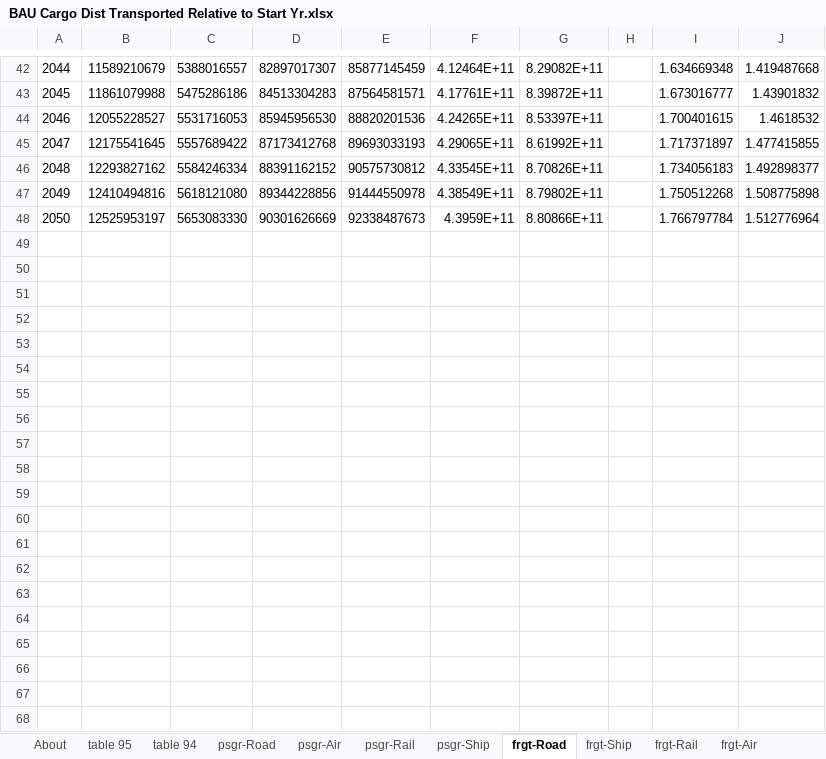
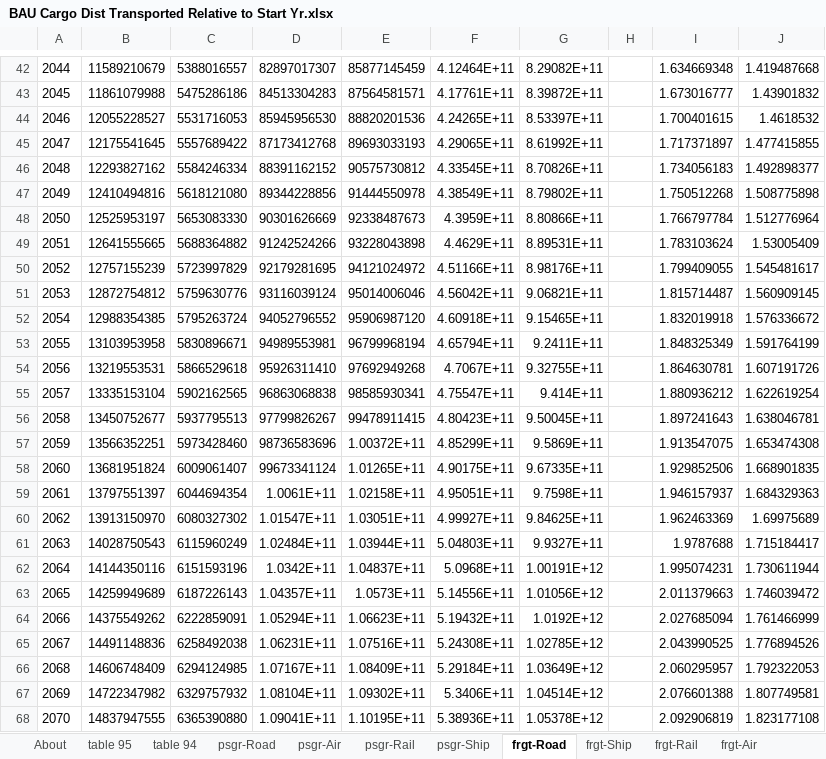
Before and after one commit to climatepolicylab/eps-brazil-cpl, an Excel workbook: InputData/trans/BCDTRtSY/BAU Cargo Dist Transported Relative to Start Yr.xlsx, sheet frgt-Road, drawn as a sheet; only a part is shown, gaps mark what is left out; values as stored, in another font and other column widths than the file's, no borders; the diff names each change by its address in the sheet, - before the commit and + after, or states it on an @@ line.

```diff
--- a/InputData/trans/BCDTRtSY/BAU Cargo Dist Transported Relative to Start Yr.xlsx (sheet frgt-Road)
+++ b/InputData/trans/BCDTRtSY/BAU Cargo Dist Transported Relative to Start Yr.xlsx (sheet frgt-Road)
+row 49: 2051 | 12641555665 | 5688364882 | 91242524266 | 93228043898 | 4.4629E+11 | 8.89531E+11 |  | 1.783103624 | 1.53005409
+row 50: 2052 | 12757155239 | 5723997829 | 92179281695 | 94121024972 | 4.51166E+11 | 8.98176E+11 |  | 1.799409055 | 1.545481617
+row 51: 2053 | 12872754812 | 5759630776 | 93116039124 | 95014006046 | 4.56042E+11 | 9.06821E+11 |  | 1.815714487 | 1.560909145
+row 52: 2054 | 12988354385 | 5795263724 | 94052796552 | 95906987120 | 4.60918E+11 | 9.15465E+11 |  | 1.832019918 | 1.576336672
+row 53: 2055 | 13103953958 | 5830896671 | 94989553981 | 96799968194 | 4.65794E+11 | 9.2411E+11 |  | 1.848325349 | 1.591764199
+row 54: 2056 | 13219553531 | 5866529618 | 95926311410 | 97692949268 | 4.7067E+11 | 9.32755E+11 |  | 1.864630781 | 1.607191726
+row 55: 2057 | 13335153104 | 5902162565 | 96863068838 | 98585930341 | 4.75547E+11 | 9.414E+11 |  | 1.880936212 | 1.622619254
+row 56: 2058 | 13450752677 | 5937795513 | 97799826267 | 99478911415 | 4.80423E+11 | 9.50045E+11 |  | 1.897241643 | 1.638046781
+row 57: 2059 | 13566352251 | 5973428460 | 98736583696 | 1.00372E+11 | 4.85299E+11 | 9.5869E+11 |  | 1.913547075 | 1.653474308
+row 58: 2060 | 13681951824 | 6009061407 | 99673341124 | 1.01265E+11 | 4.90175E+11 | 9.67335E+11 |  | 1.929852506 | 1.668901835
+row 59: 2061 | 13797551397 | 6044694354 | 1.0061E+11 | 1.02158E+11 | 4.95051E+11 | 9.7598E+11 |  | 1.946157937 | 1.684329363
+row 60: 2062 | 13913150970 | 6080327302 | 1.01547E+11 | 1.03051E+11 | 4.99927E+11 | 9.84625E+11 |  | 1.962463369 | 1.69975689
+row 61: 2063 | 14028750543 | 6115960249 | 1.02484E+11 | 1.03944E+11 | 5.04803E+11 | 9.9327E+11 |  | 1.9787688 | 1.715184417
+row 62: 2064 | 14144350116 | 6151593196 | 1.0342E+11 | 1.04837E+11 | 5.0968E+11 | 1.00191E+12 |  | 1.995074231 | 1.730611944
+row 63: 2065 | 14259949689 | 6187226143 | 1.04357E+11 | 1.0573E+11 | 5.14556E+11 | 1.01056E+12 |  | 2.011379663 | 1.746039472
+row 64: 2066 | 14375549262 | 6222859091 | 1.05294E+11 | 1.06623E+11 | 5.19432E+11 | 1.0192E+12 |  | 2.027685094 | 1.761466999
+row 65: 2067 | 14491148836 | 6258492038 | 1.06231E+11 | 1.07516E+11 | 5.24308E+11 | 1.02785E+12 |  | 2.043990525 | 1.776894526
+row 66: 2068 | 14606748409 | 6294124985 | 1.07167E+11 | 1.08409E+11 | 5.29184E+11 | 1.03649E+12 |  | 2.060295957 | 1.792322053
+row 67: 2069 | 14722347982 | 6329757932 | 1.08104E+11 | 1.09302E+11 | 5.3406E+11 | 1.04514E+12 |  | 2.076601388 | 1.807749581
+row 68: 2070 | 14837947555 | 6365390880 | 1.09041E+11 | 1.10195E+11 | 5.38936E+11 | 1.05378E+12 |  | 2.092906819 | 1.823177108
```
Also changed, not shown: sheet frgt-Ship, sheet psgr-Air, sheet psgr-Rail, sheet frgt-Air, sheet frgt-Rail, sheet psgr-Ship, 3 more sheets, InputData/trans/AVLo/Avg Vehicle Loading.xlsx, InputData/trans/BBSoEVP/BBSoEVP BAU Battery Share of Electric Vehicle Price.xlsx, 6 other files.
